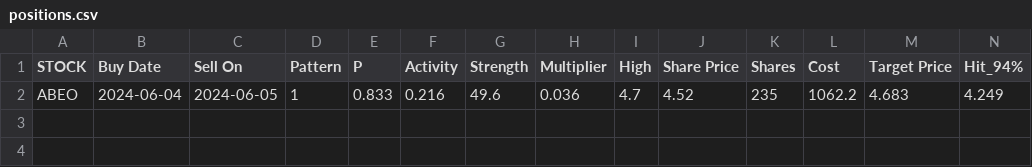
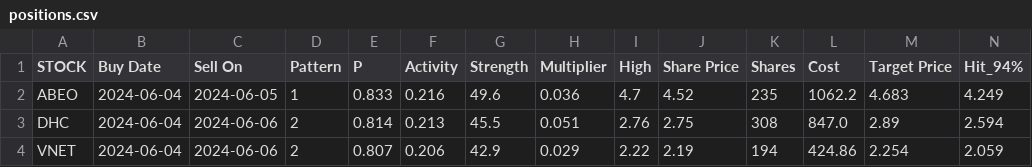
Before and after one commit to p-norris/swing_trades, a CSV file: src/positions.csv, drawn as a sheet; only a part is shown; rows hold the shown columns only; the diff names each change by its address in the sheet, - before the commit and + after, or states it on an @@ line.

Commit message:
updating file

```diff
--- a/src/positions.csv
+++ b/src/positions.csv
+row 3: DHC | 2024-06-04 | 2024-06-06 | 2 | 0.814 | 0.213 | 45.5 | 0.051 | 2.76 | 2.75 | 308 | 847.0 | 2.89 | 2.594
+row 4: VNET | 2024-06-04 | 2024-06-06 | 2 | 0.807 | 0.206 | 42.9 | 0.029 | 2.22 | 2.19 | 194 | 424.86 | 2.254 | 2.059
```
